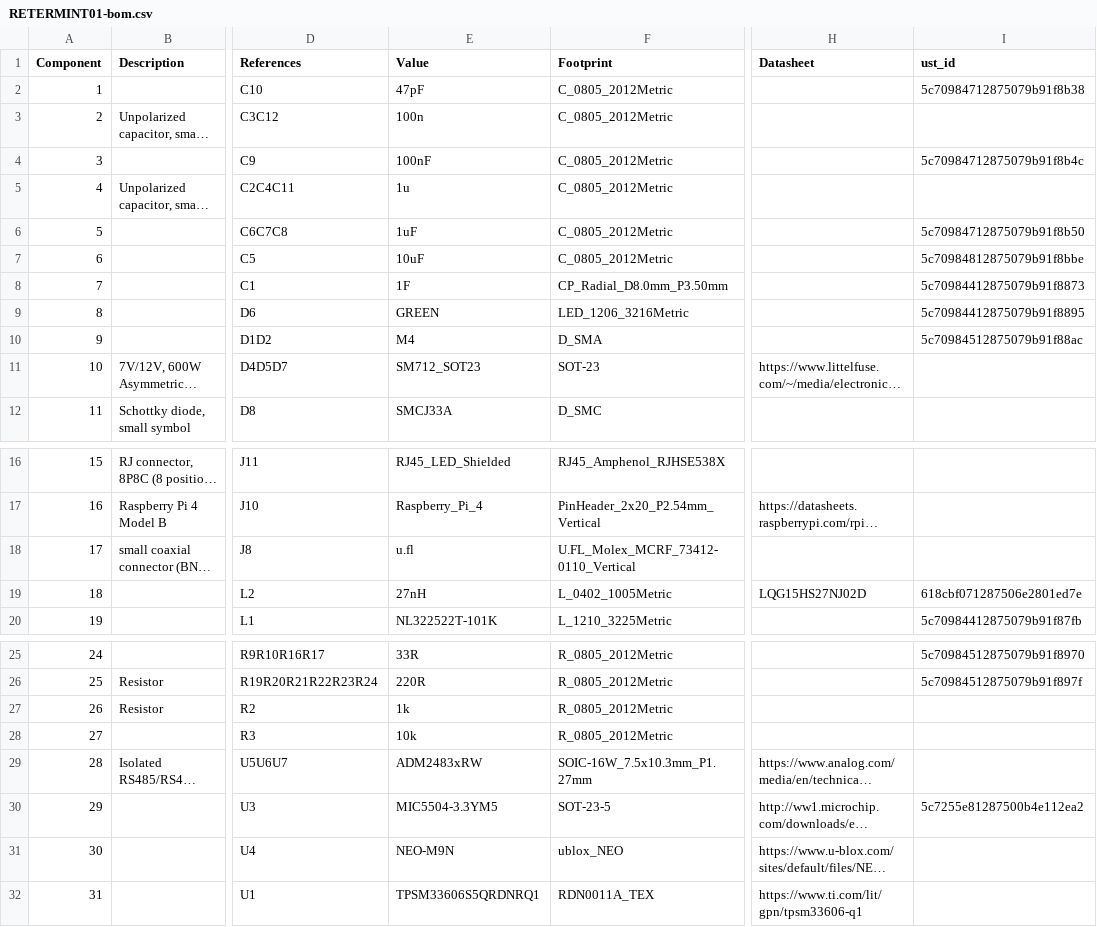
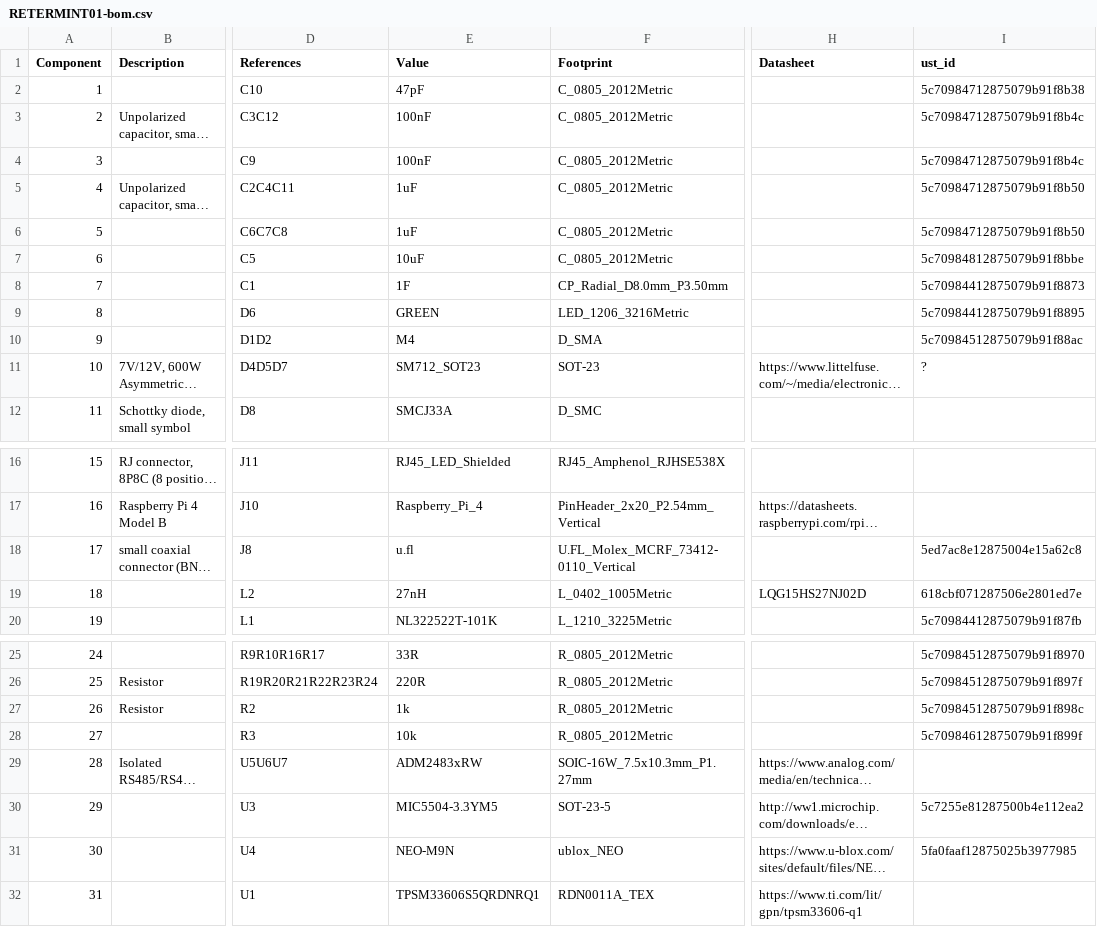
Before and after one commit to mlab-modules/RETERMINT01, a CSV file: hw/cam_profi/assembly/RETERMINT01-bom.csv, drawn as a sheet; only a part is shown, gaps mark what is left out; long unchanged cells end in …; the diff names each change by its address in the sheet, - before the commit and + after, or states it on an @@ line.

```diff
--- a/hw/cam_profi/assembly/RETERMINT01-bom.csv
+++ b/hw/cam_profi/assembly/RETERMINT01-bom.csv
-E3 (Value): 100n
+E3 (Value): 100nF
-I3 (ust_id): (empty)
+I3 (ust_id): 5c70984712875079b91f8b4c
-E5 (Value): 1u
+E5 (Value): 1uF
-I5 (ust_id): (empty)
+I5 (ust_id): 5c70984712875079b91f8b50
-I11 (ust_id): (empty)
+I11 (ust_id): ?
-I18 (ust_id): (empty)
+I18 (ust_id): 5ed7ac8e12875004e15a62c8
-I27 (ust_id): (empty)
+I27 (ust_id): 5c70984512875079b91f898c
-I28 (ust_id): (empty)
+I28 (ust_id): 5c70984612875079b91f899f
-I31 (ust_id): (empty)
+I31 (ust_id): 5fa0faaf12875025b3977985
```
Also changed, not shown: hw/cam_profi/assembly/PnP/RETERMINT01_cpl_both_pos.csv, hw/cam_profi/assembly/PnP/RETERMINT01_cpl_top_pos.csv, 26 other files.
